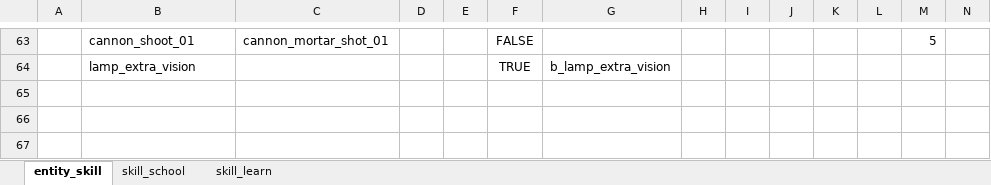
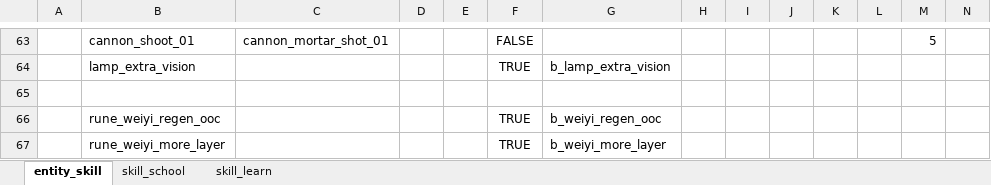
Before and after one commit to nmbswls/FkSucProj, an Excel workbook: Config/Datas/skill.xlsx, sheet entity_skill, drawn as a sheet; only a part is shown, gaps mark what is left out; values as stored, in another font and other column widths than the file's, no borders; rows hold the shown columns only; the diff names each change by its address in the sheet, - before the commit and + after, or states it on an @@ line.

```diff
--- a/Config/Datas/skill.xlsx (sheet entity_skill)
+++ b/Config/Datas/skill.xlsx (sheet entity_skill)
+row 65: (empty)
+row 66:  | rune_weiyi_regen_ooc |  |  |  | TRUE | b_weiyi_regen_ooc
+row 67:  | rune_weiyi_more_layer |  |  |  | TRUE | b_weiyi_more_layer
```
Also changed, not shown: Config/Datas/body_part.xlsx, Config/Datas/rune.xlsx, 35 other files.
